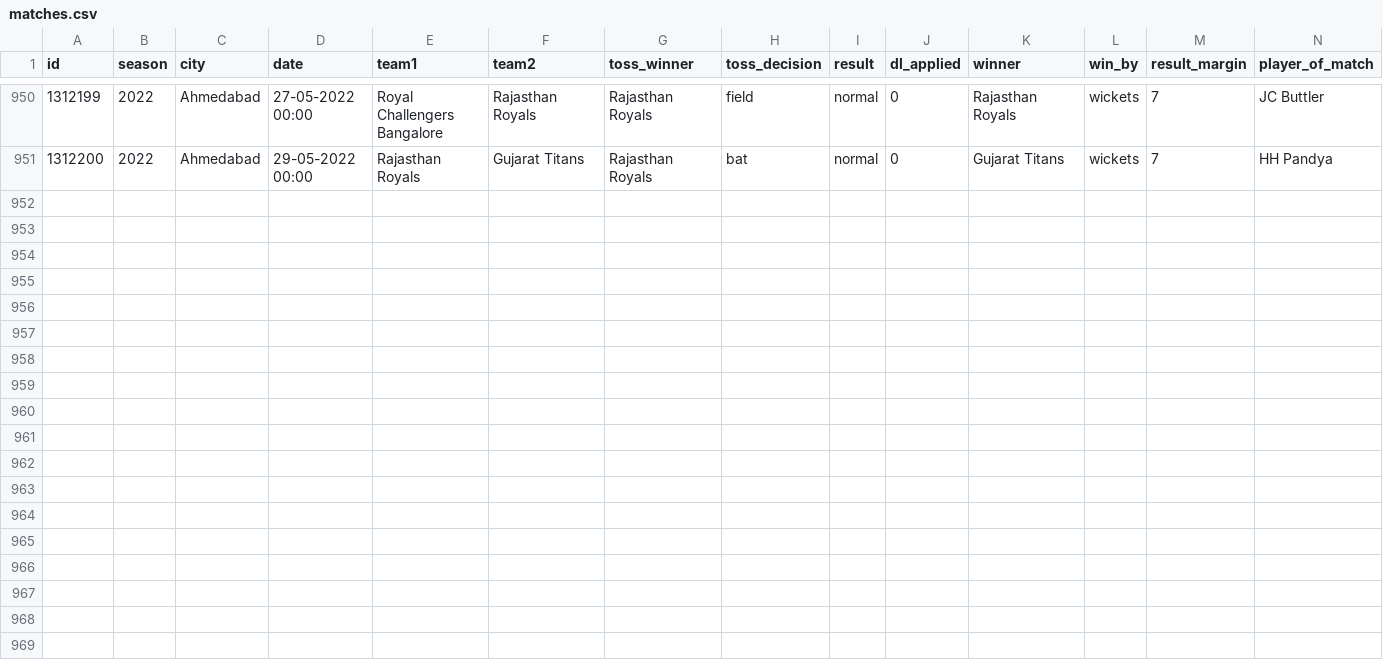
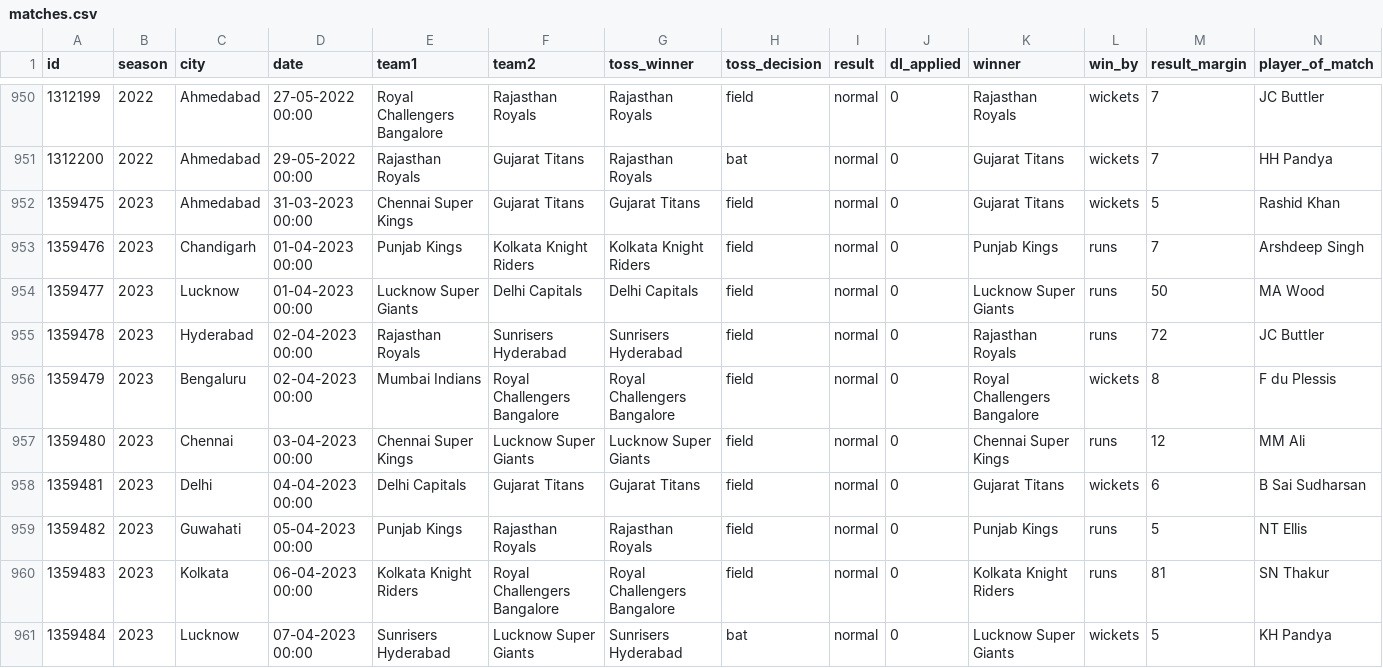
Before and after one commit to gau-jet/IPLStats, a CSV file: data/matches.csv, drawn as a sheet; only a part is shown, gaps mark what is left out; rows hold the shown columns only; the diff names each change by its address in the sheet, - before the commit and + after, or states it on an @@ line.

Commit message:
updated latest data for IPL 2023

```diff
--- a/data/matches.csv
+++ b/data/matches.csv
+row 952: 1359475 | 2023 | Ahmedabad | 31-03-2023 00:00 | Chennai Super Kings | Gujarat Titans | Gujarat Titans | field | normal | 0 | Gujarat Titans | wickets | 5 | Rashid Khan
+row 953: 1359476 | 2023 | Chandigarh | 01-04-2023 00:00 | Punjab Kings | Kolkata Knight Riders | Kolkata Knight Riders | field | normal | 0 | Punjab Kings | runs | 7 | Arshdeep Singh
+row 954: 1359477 | 2023 | Lucknow | 01-04-2023 00:00 | Lucknow Super Giants | Delhi Capitals | Delhi Capitals | field | normal | 0 | Lucknow Super Giants | runs | 50 | MA Wood
+row 955: 1359478 | 2023 | Hyderabad | 02-04-2023 00:00 | Rajasthan Royals | Sunrisers Hyderabad | Sunrisers Hyderabad | field | normal | 0 | Rajasthan Royals | runs | 72 | JC Buttler
+row 956: 1359479 | 2023 | Bengaluru | 02-04-2023 00:00 | Mumbai Indians | Royal Challengers Bangalore | Royal Challengers Bangalore | field | normal | 0 | Royal Challengers Bangalore | wickets | 8 | F du Plessis
+row 957: 1359480 | 2023 | Chennai | 03-04-2023 00:00 | Chennai Super Kings | Lucknow Super Giants | Lucknow Super Giants | field | normal | 0 | Chennai Super Kings | runs | 12 | MM Ali
+row 958: 1359481 | 2023 | Delhi | 04-04-2023 00:00 | Delhi Capitals | Gujarat Titans | Gujarat Titans | field | normal | 0 | Gujarat Titans | wickets | 6 | B Sai Sudharsan
+row 959: 1359482 | 2023 | Guwahati | 05-04-2023 00:00 | Punjab Kings | Rajasthan Royals | Rajasthan Royals | field | normal | 0 | Punjab Kings | runs | 5 | NT Ellis
+row 960: 1359483 | 2023 | Kolkata | 06-04-2023 00:00 | Kolkata Knight Riders | Royal Challengers Bangalore | Royal Challengers Bangalore | field | normal | 0 | Kolkata Knight Riders | runs | 81 | SN Thakur
+row 961: 1359484 | 2023 | Lucknow | 07-04-2023 00:00 | Sunrisers Hyderabad | Lucknow Super Giants | Sunrisers Hyderabad | bat | normal | 0 | Lucknow Super Giants | wickets | 5 | KH Pandya
```
Also changed, not shown: data/Player Profile.csv.
